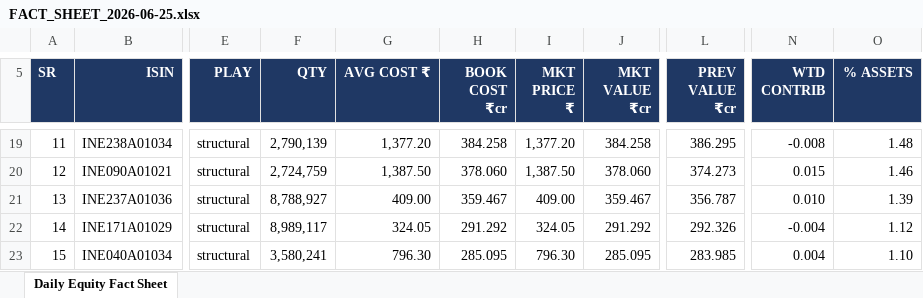
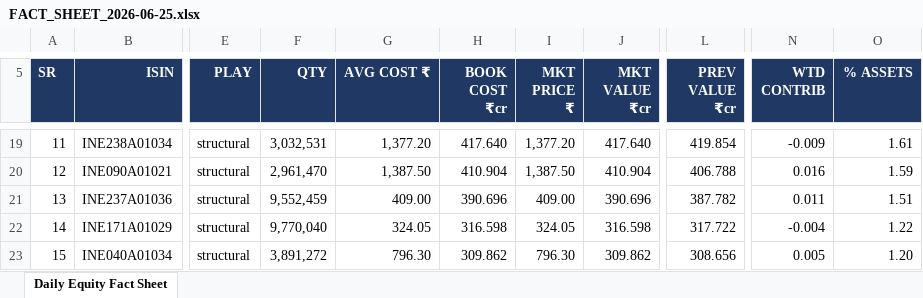
Before and after one commit to kartiksngh/vistas-codebase, an Excel workbook: amc_book/Aditya Birla Sun Life Mutual Fund/Aditya Birla SL Flexi Cap Fund _G_/FACT_SHEET_2026-06-25.xlsx, sheet Daily Equity Fact Sheet, drawn as a sheet; only a part is shown, gaps mark what is left out; values as stored, in another font and other column widths than the file's, no borders; the diff covers the shown part only; the diff names each change by its address in the sheet, - before the commit and + after, or states it on an @@ line.

```diff
--- a/amc_book/Aditya Birla Sun Life Mutual Fund/Aditya Birla SL Flexi Cap Fund _G_/FACT_SHEET_2026-06-25.xlsx (sheet Daily Equity Fact Sheet)
+++ b/amc_book/Aditya Birla Sun Life Mutual Fund/Aditya Birla SL Flexi Cap Fund _G_/FACT_SHEET_2026-06-25.xlsx (sheet Daily Equity Fact Sheet)
-F19 (QTY): 2,790,139
+F19 (QTY): 3,032,531
-H19 (BOOK COST ₹cr): 384.258
+H19 (BOOK COST ₹cr): 417.640
-J19 (MKT VALUE ₹cr): 384.258
+J19 (MKT VALUE ₹cr): 417.640
-L19 (PREV VALUE ₹cr): 386.295
+L19 (PREV VALUE ₹cr): 419.854
-N19 (WTD CONTRIB): -0.008
+N19 (WTD CONTRIB): -0.009
-O19 (% ASSETS): 1.48
+O19 (% ASSETS): 1.61
-F20 (QTY): 2,724,759
+F20 (QTY): 2,961,470
-H20 (BOOK COST ₹cr): 378.060
+H20 (BOOK COST ₹cr): 410.904
-J20 (MKT VALUE ₹cr): 378.060
+J20 (MKT VALUE ₹cr): 410.904
-L20 (PREV VALUE ₹cr): 374.273
+L20 (PREV VALUE ₹cr): 406.788
-N20 (WTD CONTRIB): 0.015
+N20 (WTD CONTRIB): 0.016
-O20 (% ASSETS): 1.46
+O20 (% ASSETS): 1.59
-F21 (QTY): 8,788,927
+F21 (QTY): 9,552,459
-H21 (BOOK COST ₹cr): 359.467
+H21 (BOOK COST ₹cr): 390.696
-J21 (MKT VALUE ₹cr): 359.467
+J21 (MKT VALUE ₹cr): 390.696
-L21 (PREV VALUE ₹cr): 356.787
+L21 (PREV VALUE ₹cr): 387.782
-N21 (WTD CONTRIB): 0.010
+N21 (WTD CONTRIB): 0.011
-O21 (% ASSETS): 1.39
+O21 (% ASSETS): 1.51
-F22 (QTY): 8,989,117
+F22 (QTY): 9,770,040
-H22 (BOOK COST ₹cr): 291.292
+H22 (BOOK COST ₹cr): 316.598
-J22 (MKT VALUE ₹cr): 291.292
+J22 (MKT VALUE ₹cr): 316.598
-L22 (PREV VALUE ₹cr): 292.326
+L22 (PREV VALUE ₹cr): 317.722
-O22 (% ASSETS): 1.12
+O22 (% ASSETS): 1.22
-F23 (QTY): 3,580,241
+F23 (QTY): 3,891,272
-H23 (BOOK COST ₹cr): 285.095
+H23 (BOOK COST ₹cr): 309.862
-J23 (MKT VALUE ₹cr): 285.095
+J23 (MKT VALUE ₹cr): 309.862
-L23 (PREV VALUE ₹cr): 283.985
+L23 (PREV VALUE ₹cr): 308.656
-N23 (WTD CONTRIB): 0.004
+N23 (WTD CONTRIB): 0.005
-O23 (% ASSETS): 1.10
+O23 (% ASSETS): 1.20
```
Also changed, not shown: 26 added rows, 26 removed rows and 313 edited cells elsewhere in this sheet, 21 other files.
